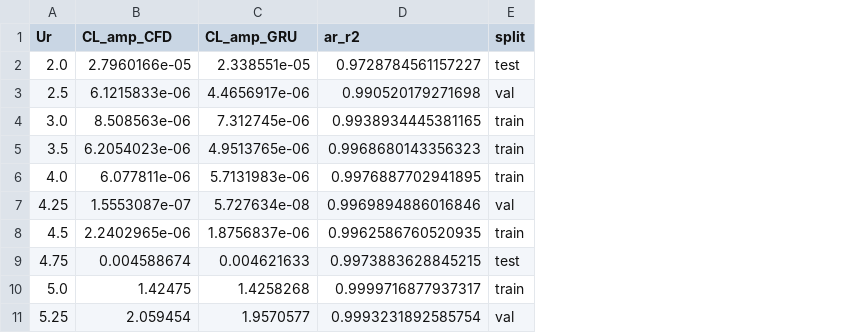
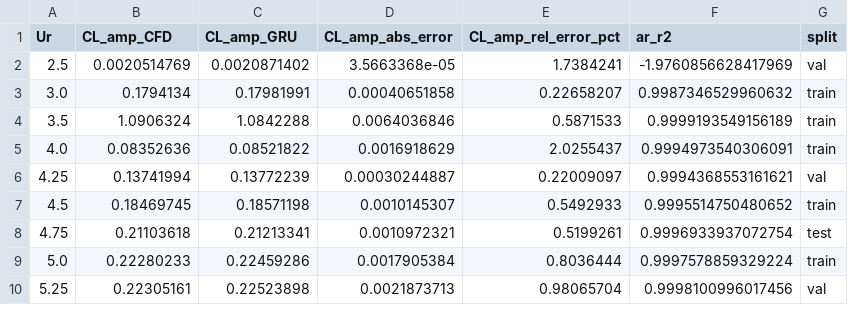
Before and after one commit to Gambotch1/Cylinder, a CSV file: results/gru_Cylinder1000/amplitude_comparison.csv, drawn as a sheet; only a part is shown; removed rows and columns are numbered as before the commit, all else as after; the diff covers the shown part only; the diff names each change by its address in the sheet, - before the commit and + after, or states it on an @@ line.

Commit message:
baseline results

```diff
--- a/results/gru_Cylinder1000/amplitude_comparison.csv
+++ b/results/gru_Cylinder1000/amplitude_comparison.csv
+column D (CL_amp_abs_error), rows 2-10: 3.5663368e-05 | 0.00040651858 | 0.0064036846 | 0.0016918629 | 0.00030244887 | 0.0010145307 | 0.0010972321 | 0.0017905384 | 0.0021873713
+column E (CL_amp_rel_error_pct), rows 2-10: 1.7384241 | 0.22658207 | 0.5871533 | 2.0255437 | 0.22009097 | 0.5492933 | 0.5199261 | 0.8036444 | 0.98065704
-row 2: 2.0 | 2.7960166e-05 | 2.338551e-05 | 0.9728784561157227 | test
-B2 (CL_amp_CFD): 6.1215833e-06
+B2 (CL_amp_CFD): 0.0020514769
-C2 (CL_amp_GRU): 4.4656917e-06
+C2 (CL_amp_GRU): 0.0020871402
-F2 (ar_r2): 0.990520179271698
+F2 (ar_r2): -1.9760856628417969
-B3 (CL_amp_CFD): 8.508563e-06
+B3 (CL_amp_CFD): 0.1794134
-C3 (CL_amp_GRU): 7.312745e-06
+C3 (CL_amp_GRU): 0.17981991
-F3 (ar_r2): 0.9938934445381165
+F3 (ar_r2): 0.9987346529960632
-B4 (CL_amp_CFD): 6.2054023e-06
+B4 (CL_amp_CFD): 1.0906324
-C4 (CL_amp_GRU): 4.9513765e-06
+C4 (CL_amp_GRU): 1.0842288
-F4 (ar_r2): 0.9968680143356323
+F4 (ar_r2): 0.9999193549156189
-B5 (CL_amp_CFD): 6.077811e-06
+B5 (CL_amp_CFD): 0.08352636
-C5 (CL_amp_GRU): 5.7131983e-06
+C5 (CL_amp_GRU): 0.08521822
-F5 (ar_r2): 0.9976887702941895
+F5 (ar_r2): 0.9994973540306091
-B6 (CL_amp_CFD): 1.5553087e-07
+B6 (CL_amp_CFD): 0.13741994
-C6 (CL_amp_GRU): 5.727634e-08
+C6 (CL_amp_GRU): 0.13772239
-F6 (ar_r2): 0.9969894886016846
+F6 (ar_r2): 0.9994368553161621
-B7 (CL_amp_CFD): 2.2402965e-06
+B7 (CL_amp_CFD): 0.18469745
-C7 (CL_amp_GRU): 1.8756837e-06
+C7 (CL_amp_GRU): 0.18571198
-F7 (ar_r2): 0.9962586760520935
+F7 (ar_r2): 0.9995514750480652
-B8 (CL_amp_CFD): 0.004588674
+B8 (CL_amp_CFD): 0.21103618
-C8 (CL_amp_GRU): 0.004621633
+C8 (CL_amp_GRU): 0.21213341
-F8 (ar_r2): 0.9973883628845215
+F8 (ar_r2): 0.9996933937072754
-B9 (CL_amp_CFD): 1.42475
+B9 (CL_amp_CFD): 0.22280233
-C9 (CL_amp_GRU): 1.4258268
+C9 (CL_amp_GRU): 0.22459286
-F9 (ar_r2): 0.9999716877937317
+F9 (ar_r2): 0.9997578859329224
-B10 (CL_amp_CFD): 2.059454
+B10 (CL_amp_CFD): 0.22305161
-C10 (CL_amp_GRU): 1.9570577
+C10 (CL_amp_GRU): 0.22523898
-F10 (ar_r2): 0.9993231892585754
+F10 (ar_r2): 0.9998100996017456
```
Also changed, not shown: 33 edited cells elsewhere in this file, plots_disp/Cylinder1000/avg_amplitudes.csv, 6 other files.
